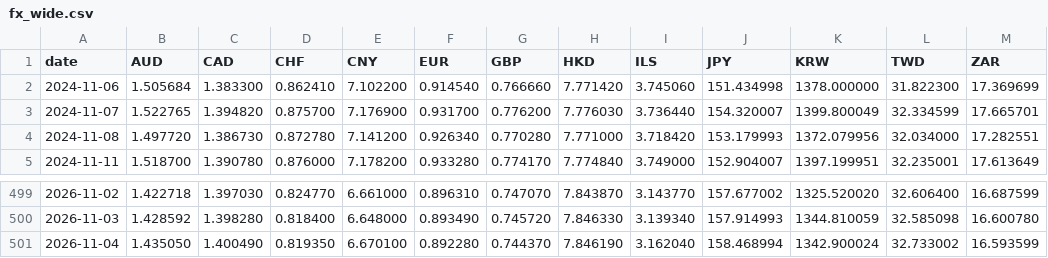
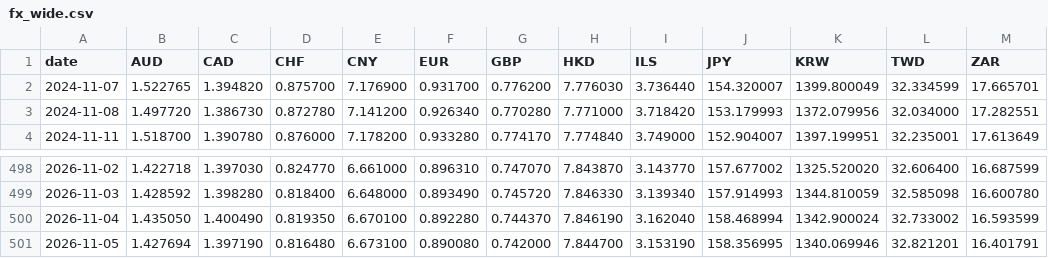
Before and after one commit to tlzkrh1029/rrg, a CSV file: output/stocks/fx_wide.csv, drawn as a sheet; only a part is shown, gaps mark what is left out.

```diff
--- a/output/stocks/fx_wide.csv
+++ b/output/stocks/fx_wide.csv
@@ -1,3 +1,2 @@
 date,AUD,CAD,CHF,CNY,EUR,GBP,HKD,ILS,JPY,KRW,TWD,ZAR
-2024-11-06,1.505684,1.383300,0.862410,7.102200,0.914540,0.766660,7.771420,3.745060,151.434998,1378.000000,31.822300,17.369699
 2024-11-07,1.522765,1.394820,0.875700,7.176900,0.931700,0.776200,7.776030,3.736440,154.320007,1399.800049,32.334599,17.665701
@@ -501 +500,2 @@ date,AUD,CAD,CHF,CNY,EUR,GBP,HKD,ILS,JPY,KRW,TWD,ZAR
 2026-11-04,1.435050,1.400490,0.819350,6.670100,0.892280,0.744370,7.846190,3.162040,158.468994,1342.900024,32.733002,16.593599
+2026-11-05,1.427694,1.397190,0.816480,6.673100,0.890080,0.742000,7.844700,3.153190,158.356995,1340.069946,32.821201,16.401791
```
Also changed, not shown: data/lists/binance_futures_tradfi.csv, output/prices.csv, 39 other files.
